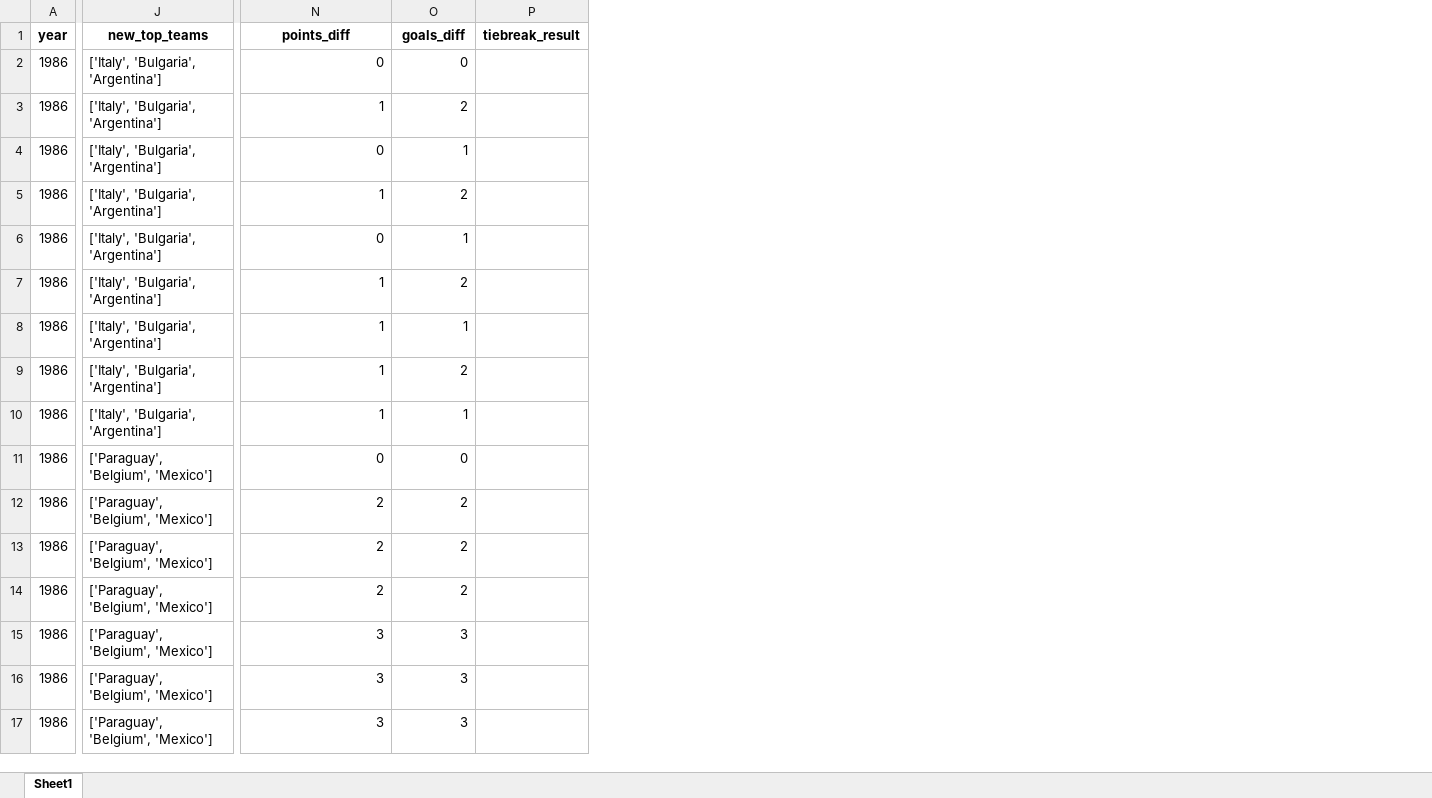
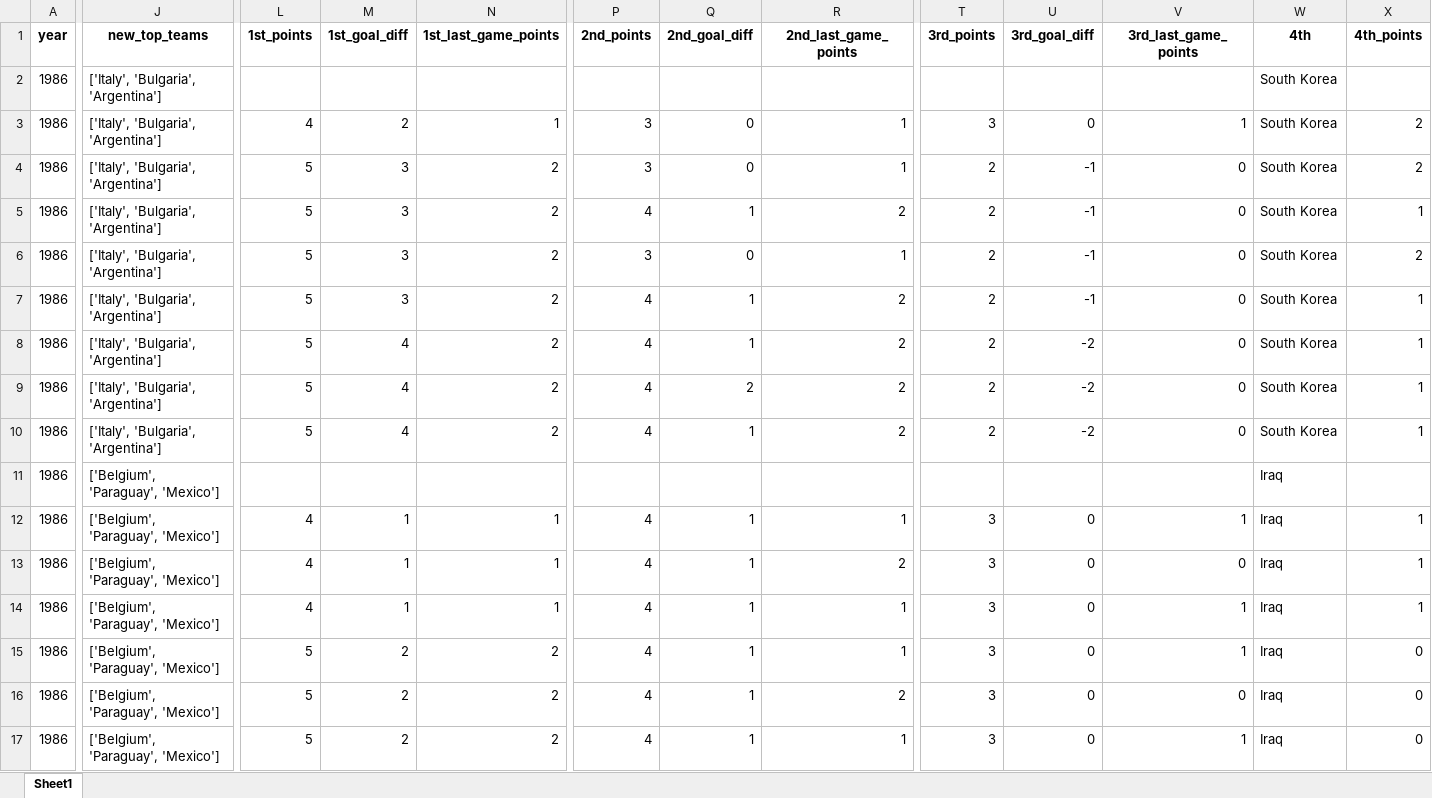
Before and after one commit to AEGDDI/tiebreak_wc, an Excel workbook: data/out/wiki/men/uefa/wc/goals_wc_uefa_men.xlsx, sheet Sheet1, drawn as a sheet; only a part is shown, gaps mark what is left out; values as stored, in another font and other column widths than the file's, no borders; removed rows and columns are numbered as before the commit, all else as after; the diff covers the shown part only; the diff names each change by its address in the sheet, - before the commit and + after, or states it on an @@ line.

```diff
--- a/data/out/wiki/men/uefa/wc/goals_wc_uefa_men.xlsx (sheet Sheet1)
+++ b/data/out/wiki/men/uefa/wc/goals_wc_uefa_men.xlsx (sheet Sheet1)
+column L (1st_points), rows 3-17: 4 | 5 | 5 | 5 | 5 | 5 | 5 | 5 |  | 4 | 4 | 4 | 5 | 5 | 5
+column M (1st_goal_diff), rows 3-17: 2 | 3 | 3 | 3 | 3 | 4 | 4 | 4 |  | 1 | 1 | 1 | 2 | 2 | 2
+column N (1st_last_game_points), rows 3-17: 1 | 2 | 2 | 2 | 2 | 2 | 2 | 2 |  | 1 | 1 | 1 | 2 | 2 | 2
+column P (2nd_points), rows 3-17: 3 | 3 | 4 | 3 | 4 | 4 | 4 | 4 |  | 4 | 4 | 4 | 4 | 4 | 4
+column Q (2nd_goal_diff), rows 3-17: 0 | 0 | 1 | 0 | 1 | 1 | 2 | 1 |  | 1 | 1 | 1 | 1 | 1 | 1
+column R (2nd_last_game_points), rows 3-17: 1 | 1 | 2 | 1 | 2 | 2 | 2 | 2 |  | 1 | 2 | 1 | 1 | 2 | 1
+column T (3rd_points), rows 3-17: 3 | 2 | 2 | 2 | 2 | 2 | 2 | 2 |  | 3 | 3 | 3 | 3 | 3 | 3
+column U (3rd_goal_diff), rows 3-17: 0 | -1 | -1 | -1 | -1 | -2 | -2 | -2 |  | 0 | 0 | 0 | 0 | 0 | 0
+column W (4th), rows 2-17: South Korea | South Korea | South Korea | South Korea | South Korea | South Korea | South Korea | South Korea | South Korea | Iraq | Iraq | Iraq | Iraq | Iraq | Iraq | Iraq
-column P (tiebreak_result), empty
-V1: points_diff
+V1: 3rd_last_game_points
-X1: goals_diff
+X1: 4th_points
-V2 (3rd_last_game_points): 0
+V2 (3rd_last_game_points): (empty)
-X2 (4th_points): 0
+X2 (4th_points): (empty)
-X4 (4th_points): 1
+X4 (4th_points): 2
-V5 (3rd_last_game_points): 1
+V5 (3rd_last_game_points): 0
-X5 (4th_points): 2
+X5 (4th_points): 1
-X6 (4th_points): 1
+X6 (4th_points): 2
-V7:V10 (3rd_last_game_points): 1
+V7:V10 (3rd_last_game_points): 0
-X7 (4th_points): 2
+X7 (4th_points): 1
-X9 (4th_points): 2
+X9 (4th_points): 1
-J11:J17 (new_top_teams): ['Paraguay', 'Belgium', 'Mexico']
+J11:J17 (new_top_teams): ['Belgium', 'Paraguay', 'Mexico']
-V11 (3rd_last_game_points): 0
+V11 (3rd_last_game_points): (empty)
-X11 (4th_points): 0
+X11 (4th_points): (empty)
-V12 (3rd_last_game_points): 2
+V12 (3rd_last_game_points): 1
-X12:X14 (4th_points): 2
+X12:X14 (4th_points): 1
-V13 (3rd_last_game_points): 2
+V13 (3rd_last_game_points): 0
-V14 (3rd_last_game_points): 2
+V14 (3rd_last_game_points): 1
-V15 (3rd_last_game_points): 3
+V15 (3rd_last_game_points): 1
-X15:X17 (4th_points): 3
+X15:X17 (4th_points): 0
-V16 (3rd_last_game_points): 3
+V16 (3rd_last_game_points): 0
-V17 (3rd_last_game_points): 3
+V17 (3rd_last_game_points): 1
```
Also changed, not shown: 4 added columns and 1154 edited cells elsewhere in this sheet, data/out/wiki/men/fifa/eu/goals_eu_fifa_men.xlsx, data/out/wiki/men/fifa/eu/mbm_eu_fifa.xlsx, 15 other files.
